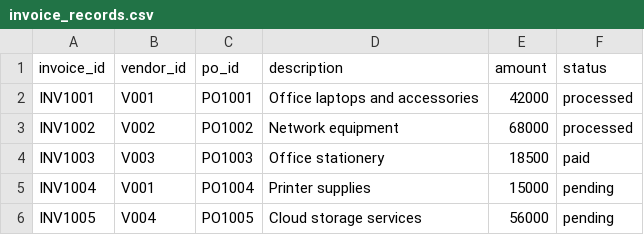
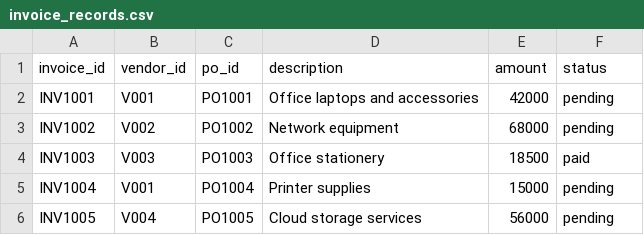
Before and after one commit to Nishanth123455/CentrAlign-Autonomous-Operator, a CSV file: company/data/invoice_records.csv, drawn as a sheet.

Commit message:
Reset demo invoice states

```diff
--- a/company/data/invoice_records.csv
+++ b/company/data/invoice_records.csv
@@ -1,4 +1,4 @@
 invoice_id,vendor_id,po_id,description,amount,status
-INV1001,V001,PO1001,Office laptops and accessories,42000,processed
-INV1002,V002,PO1002,Network equipment,68000,processed
+INV1001,V001,PO1001,Office laptops and accessories,42000,pending
+INV1002,V002,PO1002,Network equipment,68000,pending
 INV1003,V003,PO1003,Office stationery,18500,paid
```
